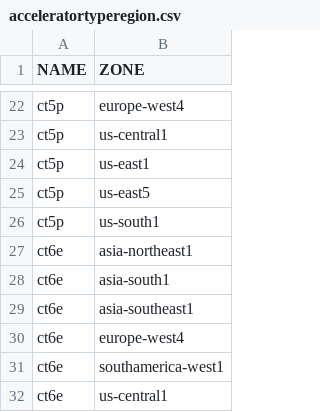
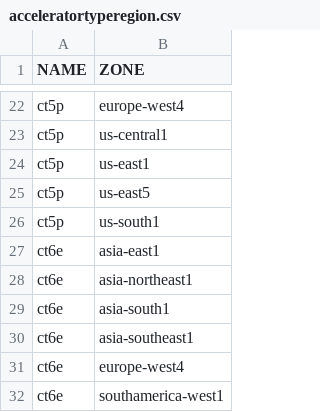
Before and after one commit to Cyclenerd/google-cloud-pricing-cost-calculator, a CSV file: tools/acceleratortyperegion.csv, drawn as a sheet; only a part is shown, gaps mark what is left out; the shorter side is filled out with more unchanged rows; the diff names each change by its address in the sheet, - before the commit and + after, or states it on an @@ line.

```diff
--- a/tools/acceleratortyperegion.csv
+++ b/tools/acceleratortyperegion.csv
+row 27: ct6e | asia-east1
```
Also changed, not shown: tools/machinetyperegion.csv.
